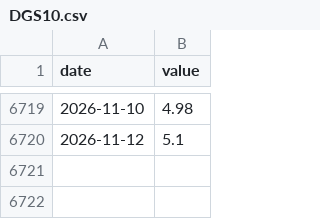
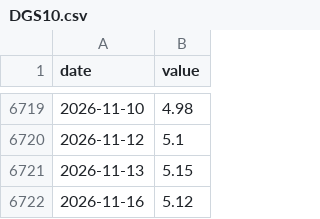
Before and after one commit to crunchhamburger/PhotoWebsite, a CSV file: src/data/series/DGS10.csv, drawn as a sheet; only a part is shown, gaps mark what is left out; the diff names each change by its address in the sheet, - before the commit and + after, or states it on an @@ line.

```diff
--- a/src/data/series/DGS10.csv
+++ b/src/data/series/DGS10.csv
+row 6721: 2026-11-13 | 5.15
+row 6722: 2026-11-16 | 5.12
```
Also changed, not shown: src/data/series/DFEDTARU.csv, src/data/series/DGS2.csv, 6 other files.
